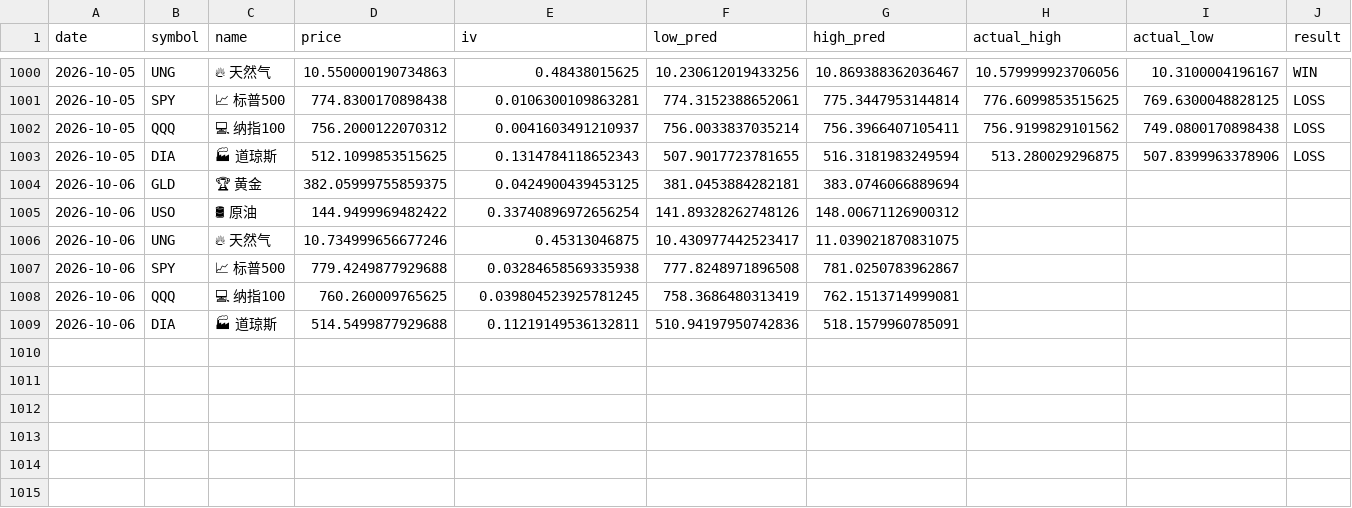
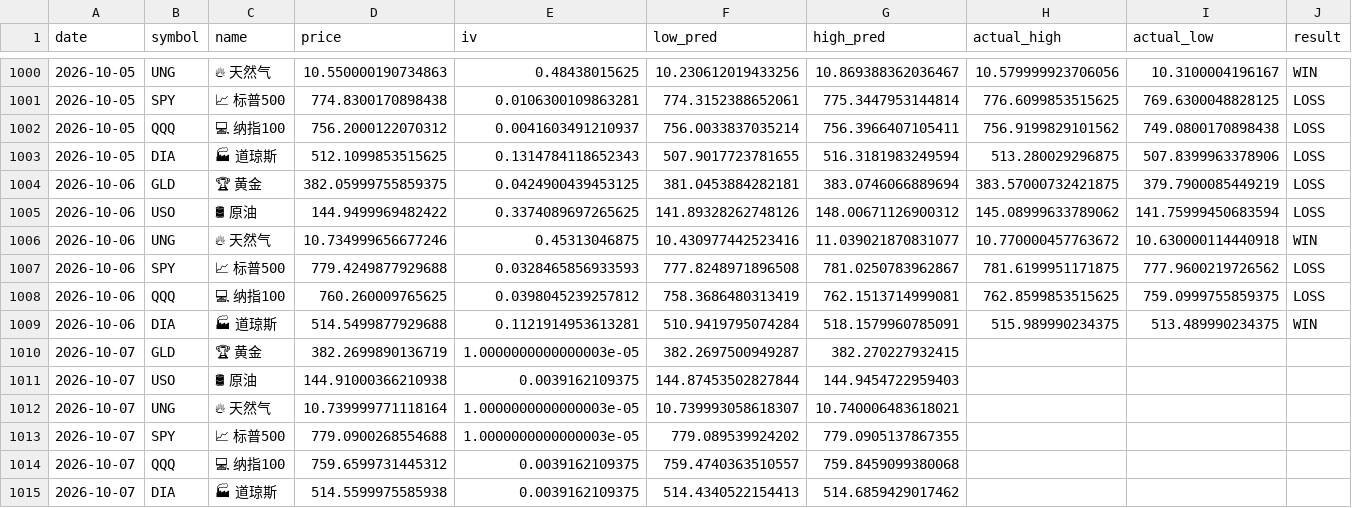
Before and after one commit to dancai1024/dancaidaily-market-Databot, a CSV file: market_record.csv, drawn as a sheet; only a part is shown, gaps mark what is left out; the diff names each change by its address in the sheet, - before the commit and + after, or states it on an @@ line.

```diff
--- a/market_record.csv
+++ b/market_record.csv
-H1004 (actual_high): (empty)
+H1004 (actual_high): 383.57000732421875
-I1004 (actual_low): (empty)
+I1004 (actual_low): 379.7900085449219
-J1004:J1005 (result): (empty)
+J1004:J1005 (result): LOSS
-E1005 (iv): 0.33740896972656254
+E1005 (iv): 0.3374089697265625
-H1005 (actual_high): (empty)
+H1005 (actual_high): 145.08999633789062
-I1005 (actual_low): (empty)
+I1005 (actual_low): 141.75999450683594
-F1006 (low_pred): 10.430977442523417
+F1006 (low_pred): 10.430977442523416
-G1006 (high_pred): 11.039021870831075
+G1006 (high_pred): 11.039021870831077
-H1006 (actual_high): (empty)
+H1006 (actual_high): 10.770000457763672
-I1006 (actual_low): (empty)
+I1006 (actual_low): 10.630000114440918
-J1006 (result): (empty)
+J1006 (result): WIN
-E1007 (iv): 0.03284658569335938
+E1007 (iv): 0.0328465856933593
-H1007 (actual_high): (empty)
+H1007 (actual_high): 781.6199951171875
-I1007 (actual_low): (empty)
+I1007 (actual_low): 777.9600219726562
-J1007:J1008 (result): (empty)
+J1007:J1008 (result): LOSS
-E1008 (iv): 0.039804523925781245
+E1008 (iv): 0.0398045239257812
-H1008 (actual_high): (empty)
+H1008 (actual_high): 762.8599853515625
-I1008 (actual_low): (empty)
+I1008 (actual_low): 759.0999755859375
-E1009 (iv): 0.11219149536132811
+E1009 (iv): 0.1121914953613281
-F1009 (low_pred): 510.94197950742836
+F1009 (low_pred): 510.9419795074284
-H1009 (actual_high): (empty)
+H1009 (actual_high): 515.989990234375
-I1009 (actual_low): (empty)
+I1009 (actual_low): 513.489990234375
-J1009 (result): (empty)
+J1009 (result): WIN
+row 1010: 2026-10-07 | GLD | 🏆 黄金 | 382.2699890136719 | 1.0000000000000003e-05 | 382.2697500949287 | 382.270227932415
+row 1011: 2026-10-07 | USO | 🛢 原油 | 144.91000366210938 | 0.0039162109375 | 144.87453502827844 | 144.9454722959403
+row 1012: 2026-10-07 | UNG | 🔥 天然气 | 10.739999771118164 | 1.0000000000000003e-05 | 10.739993058618307 | 10.740006483618021
+row 1013: 2026-10-07 | SPY | 📈 标普500 | 779.0900268554688 | 1.0000000000000003e-05 | 779.089539924202 | 779.0905137867355
+row 1014: 2026-10-07 | QQQ | 💻 纳指100 | 759.6599731445312 | 0.0039162109375 | 759.4740363510557 | 759.8459099380068
+row 1015: 2026-10-07 | DIA | 🏭 道琼斯 | 514.5599975585938 | 0.0039162109375 | 514.4340522154413 | 514.6859429017462
```
